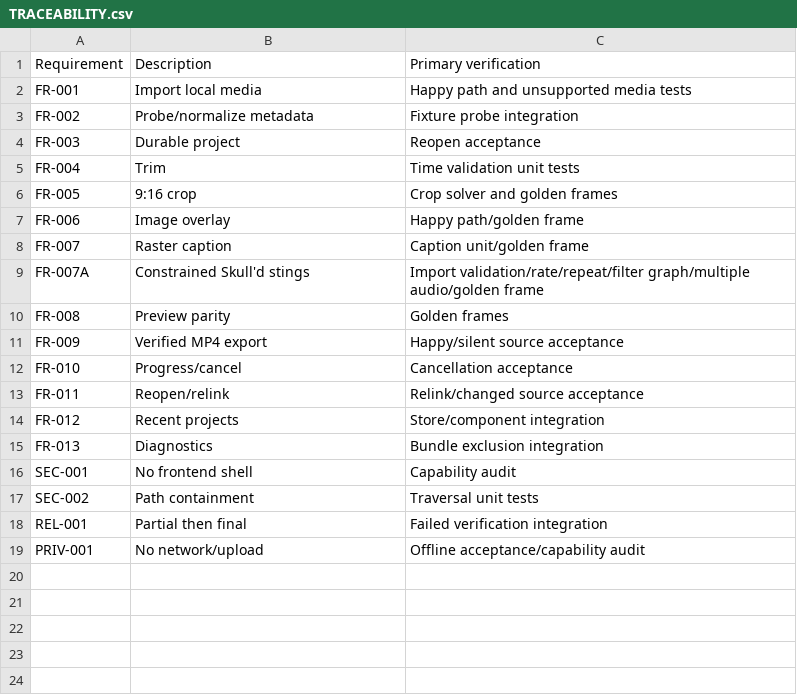
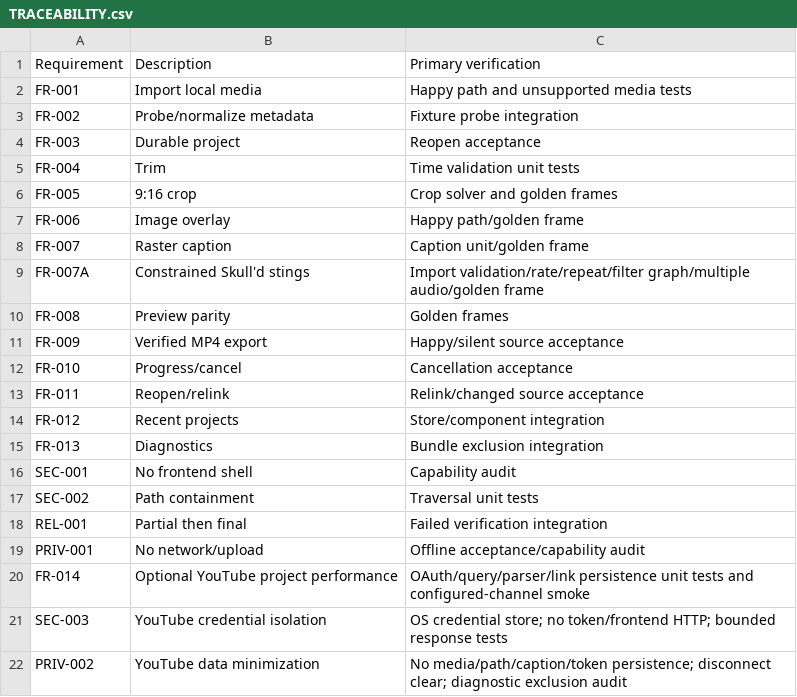
Before and after one commit to clschalkwyk/skulld-clips, a CSV file: quality/TRACEABILITY.csv, drawn as a sheet; the diff names each change by its address in the sheet, - before the commit and + after, or states it on an @@ line.

```diff
--- a/quality/TRACEABILITY.csv
+++ b/quality/TRACEABILITY.csv
+row 20: FR-014 | Optional YouTube project performance | OAuth/query/parser/link persistence unit tests and configured-channel smoke
+row 21: SEC-003 | YouTube credential isolation | OS credential store; no token/frontend HTTP; bounded response tests
+row 22: PRIV-002 | YouTube data minimization | No media/path/caption/token persistence; disconnect clear; diagnostic exclusion audit
```
Also changed, not shown: delivery/BACKLOG.csv, delivery/RISK_REGISTER.csv, 36 other files.
